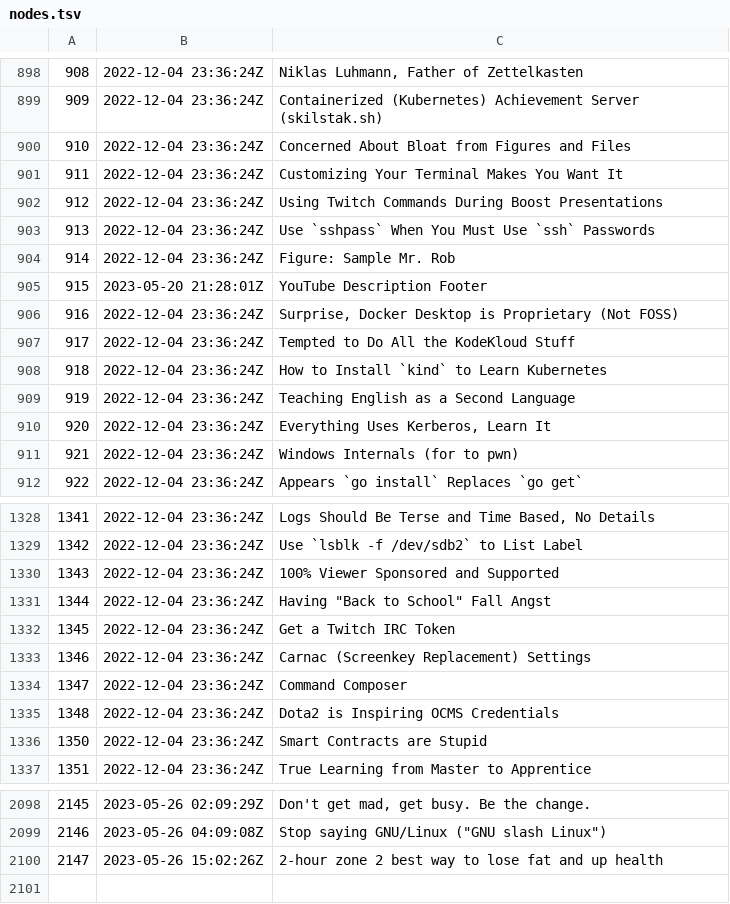
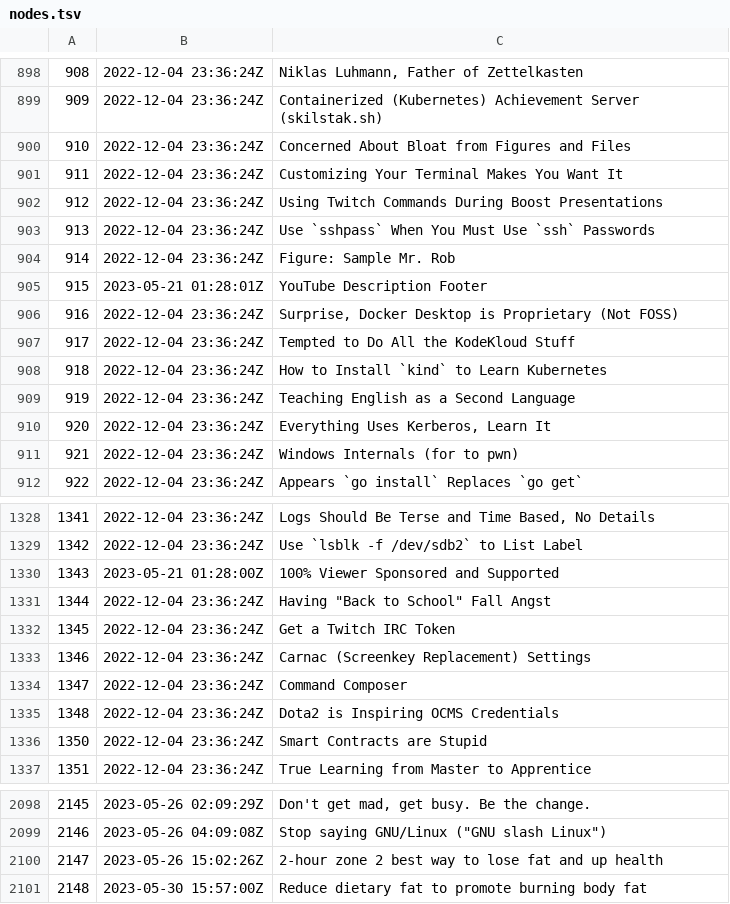
Before and after one commit to rwxrob/zet, a TSV file: docs/dex/nodes.tsv, drawn as a sheet; only a part is shown, gaps mark what is left out.

Commit message:
Reduce dietary fat to promote burning body fat

```diff
--- a/docs/dex/nodes.tsv
+++ b/docs/dex/nodes.tsv
@@ -904,3 +904,3 @@
 914	2022-12-04 23:36:24Z	Figure: Sample Mr. Rob
-915	2023-05-20 21:28:01Z	YouTube Description Footer
+915	2023-05-21 01:28:01Z	YouTube Description Footer
 916	2022-12-04 23:36:24Z	Surprise, Docker Desktop is Proprietary (Not FOSS)
@@ -1329,3 +1329,3 @@
 1342	2022-12-04 23:36:24Z	Use `lsblk -f /dev/sdb2` to List Label
-1343	2022-12-04 23:36:24Z	100% Viewer Sponsored and Supported
+1343	2023-05-21 01:28:00Z	100% Viewer Sponsored and Supported
 1344	2022-12-04 23:36:24Z	Having "Back to School" Fall Angst
@@ -2100 +2100,2 @@
 2147	2023-05-26 15:02:26Z	2-hour zone 2 best way to lose fat and up health
+2148	2023-05-30 15:57:00Z	Reduce dietary fat to promote burning body fat
```
Also changed, not shown: 3 other files.
